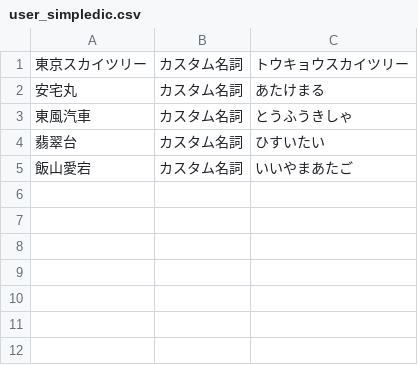
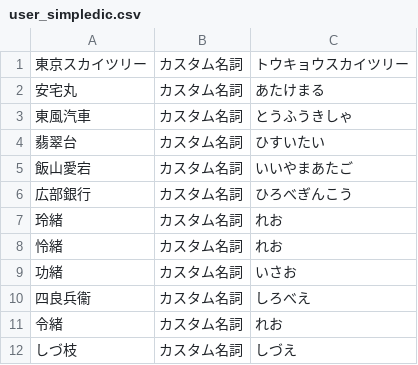
Before and after one commit to tokuhirom/jawiki-kana-kanji-dict, a CSV file: user_simpledic.csv, drawn as a sheet; the diff names each change by its address in the sheet, - before the commit and + after, or states it on an @@ line.

```diff
--- a/user_simpledic.csv
+++ b/user_simpledic.csv
+row 6: 広部銀行 | カスタム名詞 | ひろべぎんこう
+row 7: 玲緒 | カスタム名詞 | れお
+row 8: 怜緒 | カスタム名詞 | れお
+row 9: 功緒 | カスタム名詞 | いさお
+row 10: 四良兵衞 | カスタム名詞 | しろべえ
+row 11: 令緒 | カスタム名詞 | れお
+row 12: しづ枝 | カスタム名詞 | しづえ
```
Also changed, not shown: 10 other files.
